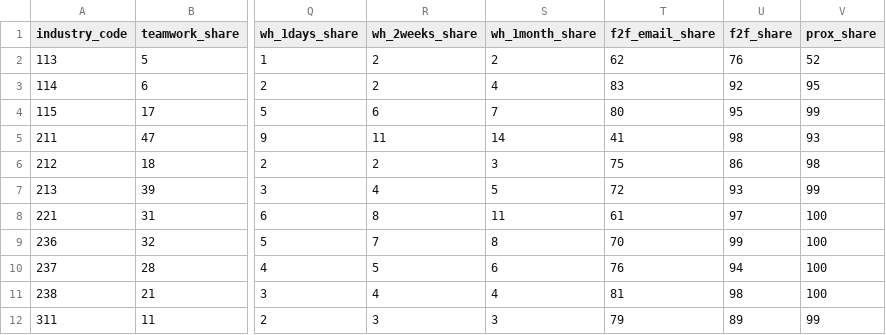
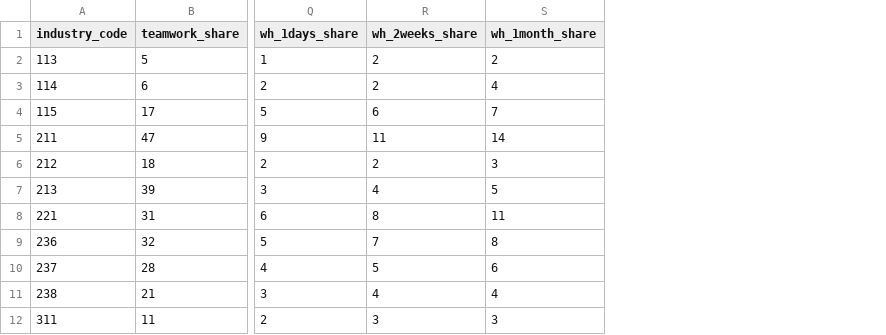
Before and after one commit to ceumicrodata/social-distancing, a CSV file: data/derived/occupation/naics_risk.csv, drawn as a sheet; only a part is shown, gaps mark what is left out; the diff names each change by its address in the sheet, - before the commit and + after, or states it on an @@ line.

Commit message:
Remove some indexes from analysis data. Run first regressions.

```diff
--- a/data/derived/occupation/naics_risk.csv
+++ b/data/derived/occupation/naics_risk.csv
-column T (f2f_email_share), rows 2-12: 62 | 83 | 80 | 41 | 75 | 72 | 61 | 70 | 76 | 81 | 79
-column U (f2f_share), rows 2-12: 76 | 92 | 95 | 98 | 86 | 93 | 97 | 99 | 94 | 98 | 89
-column V (prox_share), rows 2-12: 52 | 95 | 99 | 93 | 98 | 99 | 100 | 100 | 100 | 100 | 99
```
Also changed, not shown: data/derived/industry-index.csv, 19 other files.
